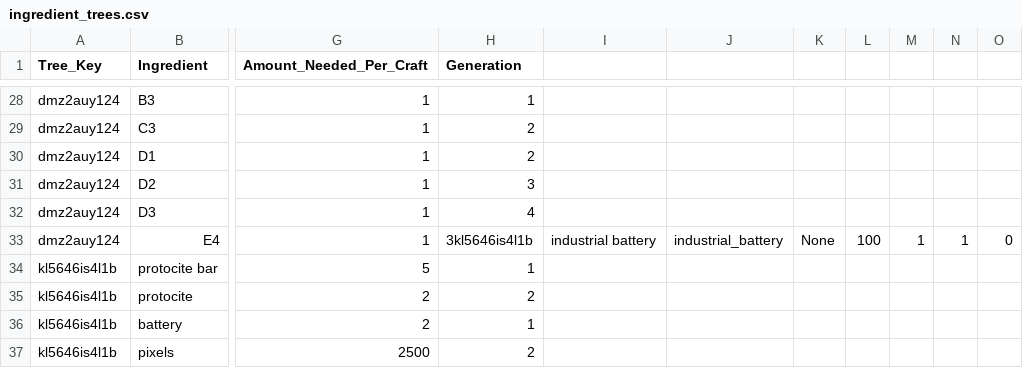
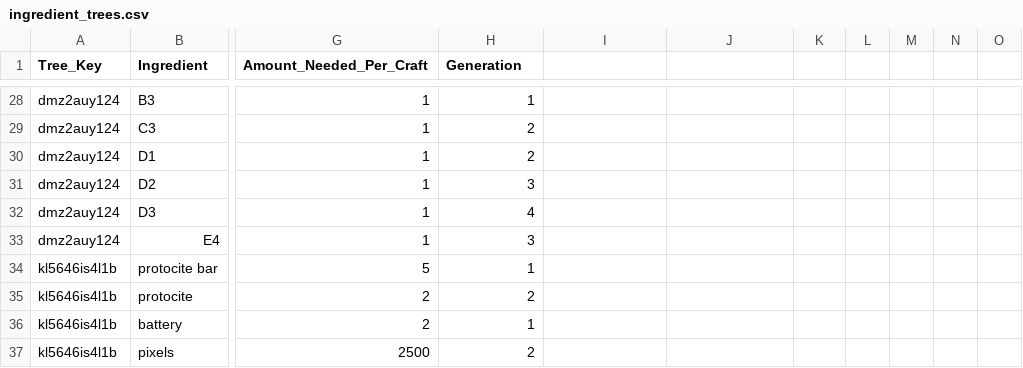
Before and after one commit to AzureVauban/Process-Map--Python-v2.0-, a CSV file: ingredient_trees.csv, drawn as a sheet; only a part is shown, gaps mark what is left out; the diff names each change by its address in the sheet, - before the commit and + after, or states it on an @@ line.

Commit message:
Nov 11, 2022, 9:19 PM

```diff
--- a/ingredient_trees.csv
+++ b/ingredient_trees.csv
-H33 (Generation): 3kl5646is4l1b
+H33 (Generation): 3
-I33: industrial battery
+I33: (empty)
-J33: industrial_battery
+J33: (empty)
-K33: None
+K33: (empty)
-L33: 100
+L33: (empty)
-M33: 1
+M33: (empty)
-N33: 1
+N33: (empty)
-O33: 0
+O33: (empty)
```
